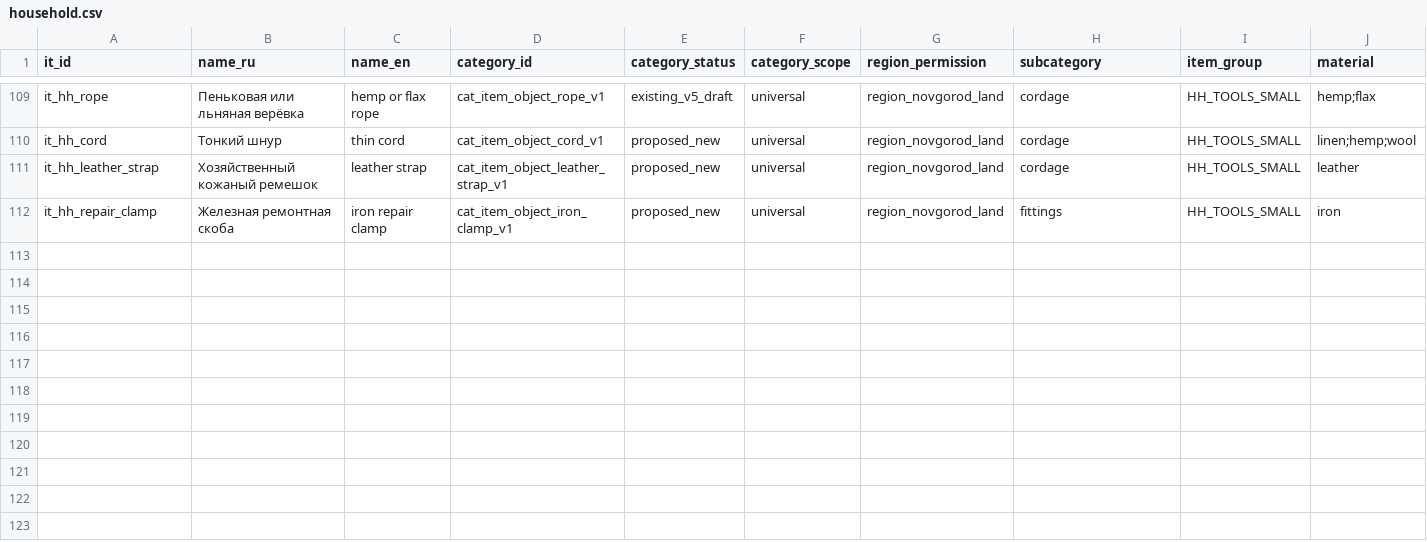
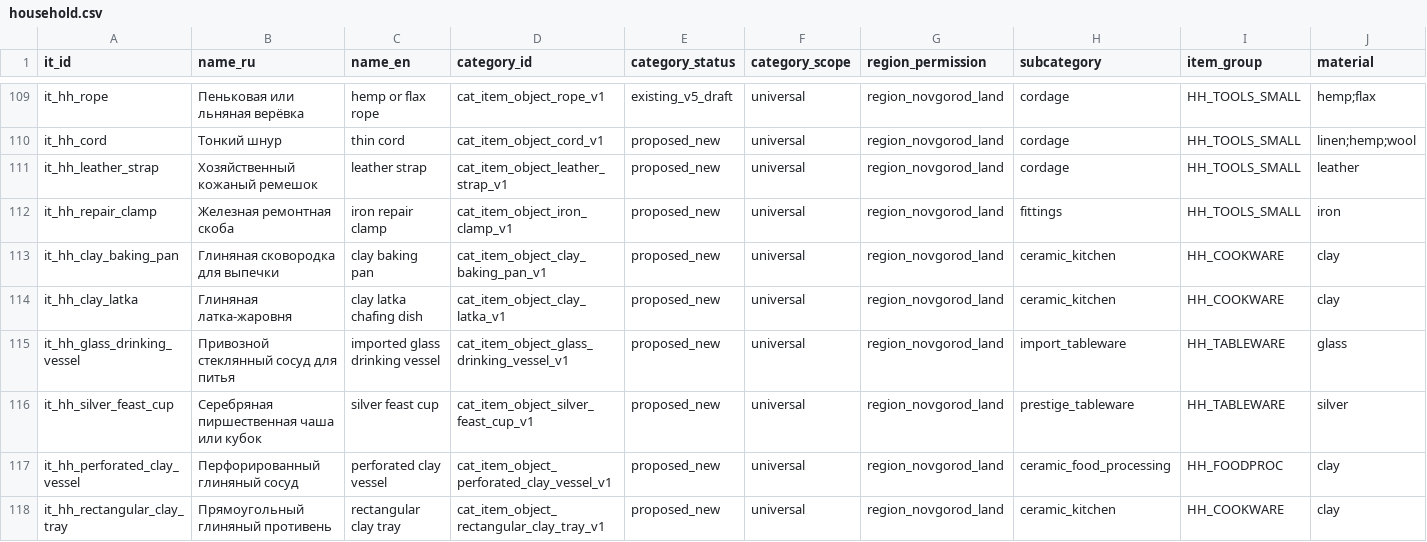
Before and after one commit to PavelSlaven/Novgorod1230, a CSV file: data/world-catalogs/novgorod/game-base-v1/items-household-personal/items/household.csv, drawn as a sheet; only a part is shown, gaps mark what is left out; rows hold the shown columns only; the diff names each change by its address in the sheet, - before the commit and + after, or states it on an @@ line.

```diff
--- a/data/world-catalogs/novgorod/game-base-v1/items-household-personal/items/household.csv
+++ b/data/world-catalogs/novgorod/game-base-v1/items-household-personal/items/household.csv
+row 113: it_hh_clay_baking_pan | Глиняная сковородка для выпечки | clay baking pan | cat_item_object_clay_baking_pan_v1 | proposed_new | universal | region_novgorod_land | ceramic_kitchen | HH_COOKWARE | clay
+row 114: it_hh_clay_latka | Глиняная латка-жаровня | clay latka chafing dish | cat_item_object_clay_latka_v1 | proposed_new | universal | region_novgorod_land | ceramic_kitchen | HH_COOKWARE | clay
+row 115: it_hh_glass_drinking_vessel | Привозной стеклянный сосуд для питья | imported glass drinking vessel | cat_item_object_glass_drinking_vessel_v1 | proposed_new | universal | region_novgorod_land | import_tableware | HH_TABLEWARE | glass
+row 116: it_hh_silver_feast_cup | Серебряная пиршественная чаша или кубок | silver feast cup | cat_item_object_silver_feast_cup_v1 | proposed_new | universal | region_novgorod_land | prestige_tableware | HH_TABLEWARE | silver
+row 117: it_hh_perforated_clay_vessel | Перфорированный глиняный сосуд | perforated clay vessel | cat_item_object_perforated_clay_vessel_v1 | proposed_new | universal | region_novgorod_land | ceramic_food_processing | HH_FOODPROC | clay
+row 118: it_hh_rectangular_clay_tray | Прямоугольный глиняный противень | rectangular clay tray | cat_item_object_rectangular_clay_tray_v1 | proposed_new | universal | region_novgorod_land | ceramic_kitchen | HH_COOKWARE | clay
```
Also changed, not shown: data/world-catalogs/novgorod/game-base-v1/items-household-personal/items/archetype_pf_map.csv, data/world-catalogs/novgorod/game-base-v1/items-household-personal/items/condition_vocab.csv, 44 other files.
